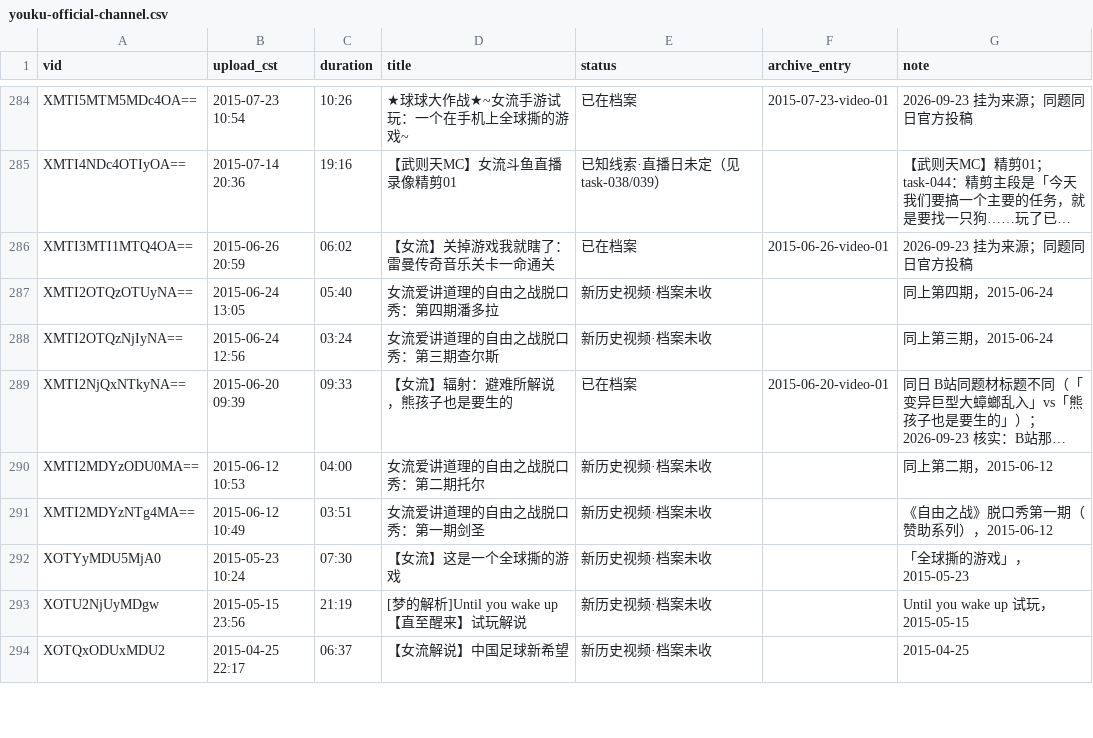
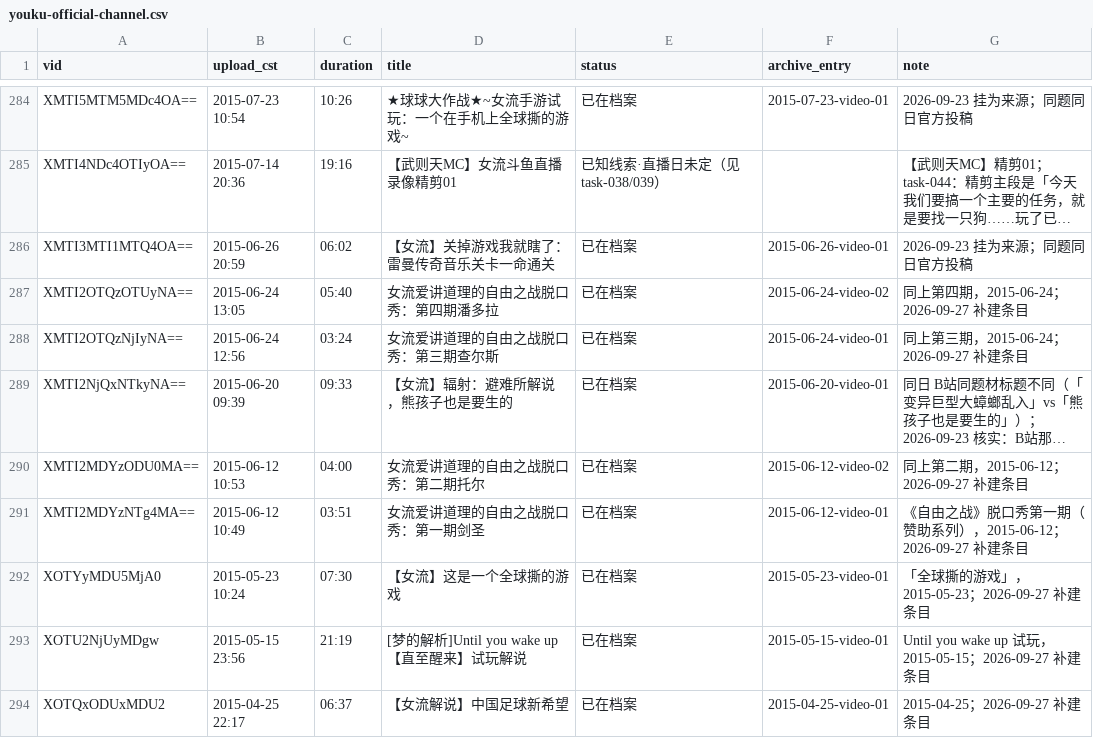
Before and after one commit to ArthurADDDDD/66Archive, a CSV file: data/catalogs/youku-official-channel.csv, drawn as a sheet; only a part is shown, gaps mark what is left out; long unchanged cells end in …; the diff covers the shown part only; the diff names each change by its address in the sheet, - before the commit and + after, or states it on an @@ line.

```diff
--- a/data/catalogs/youku-official-channel.csv
+++ b/data/catalogs/youku-official-channel.csv
-E287:E288 (status): 新历史视频·档案未收
+E287:E288 (status): 已在档案
-F287 (archive_entry): (empty)
+F287 (archive_entry): 2015-06-24-video-02
-G287 (note): 同上第四期，2015-06-24
+G287 (note): 同上第四期，2015-06-24；2026-09-27 补建条目
-F288 (archive_entry): (empty)
+F288 (archive_entry): 2015-06-24-video-01
-G288 (note): 同上第三期，2015-06-24
+G288 (note): 同上第三期，2015-06-24；2026-09-27 补建条目
-E290:E294 (status): 新历史视频·档案未收
+E290:E294 (status): 已在档案
-F290 (archive_entry): (empty)
+F290 (archive_entry): 2015-06-12-video-02
-G290 (note): 同上第二期，2015-06-12
+G290 (note): 同上第二期，2015-06-12；2026-09-27 补建条目
-F291 (archive_entry): (empty)
+F291 (archive_entry): 2015-06-12-video-01
-G291 (note): 《自由之战》脱口秀第一期（赞助系列），2015-06-12
+G291 (note): 《自由之战》脱口秀第一期（赞助系列），2015-06-12；2026-09-27 补建条目
-F292 (archive_entry): (empty)
+F292 (archive_entry): 2015-05-23-video-01
-G292 (note): 「全球撕的游戏」，2015-05-23
+G292 (note): 「全球撕的游戏」，2015-05-23；2026-09-27 补建条目
-F293 (archive_entry): (empty)
+F293 (archive_entry): 2015-05-15-video-01
-G293 (note): Until you wake up 试玩，2015-05-15
+G293 (note): Until you wake up 试玩，2015-05-15；2026-09-27 补建条目
-F294 (archive_entry): (empty)
+F294 (archive_entry): 2015-04-25-video-01
-G294 (note): 2015-04-25
+G294 (note): 2015-04-25；2026-09-27 补建条目
```
Also changed, not shown: 39 edited cells elsewhere in this file, 2 other files.
